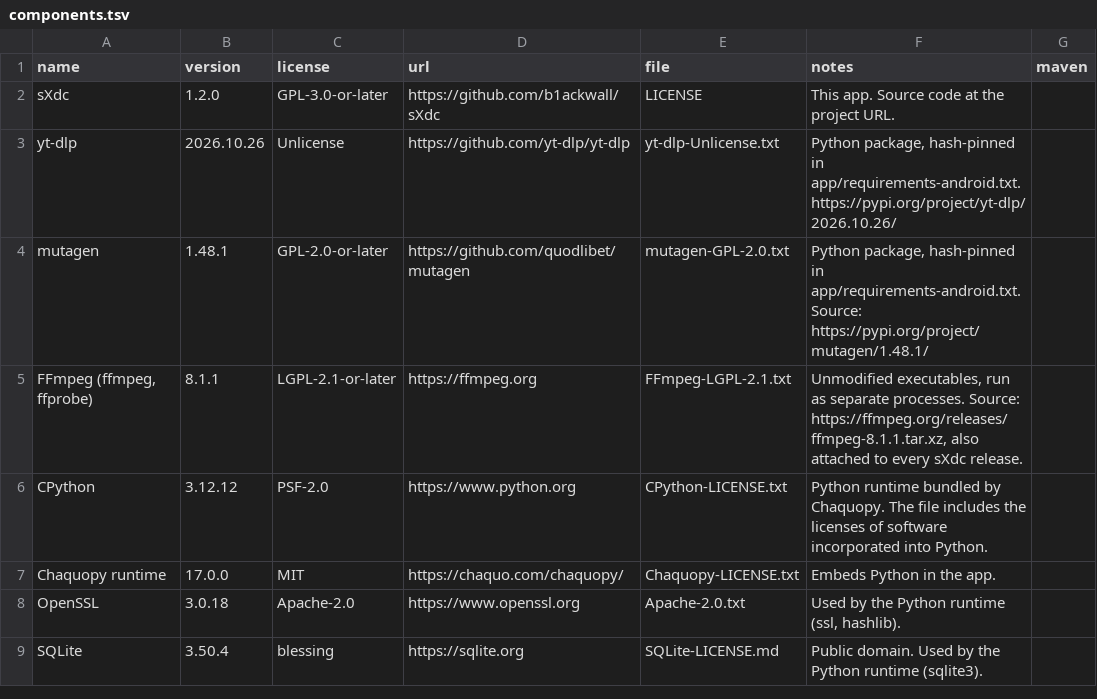
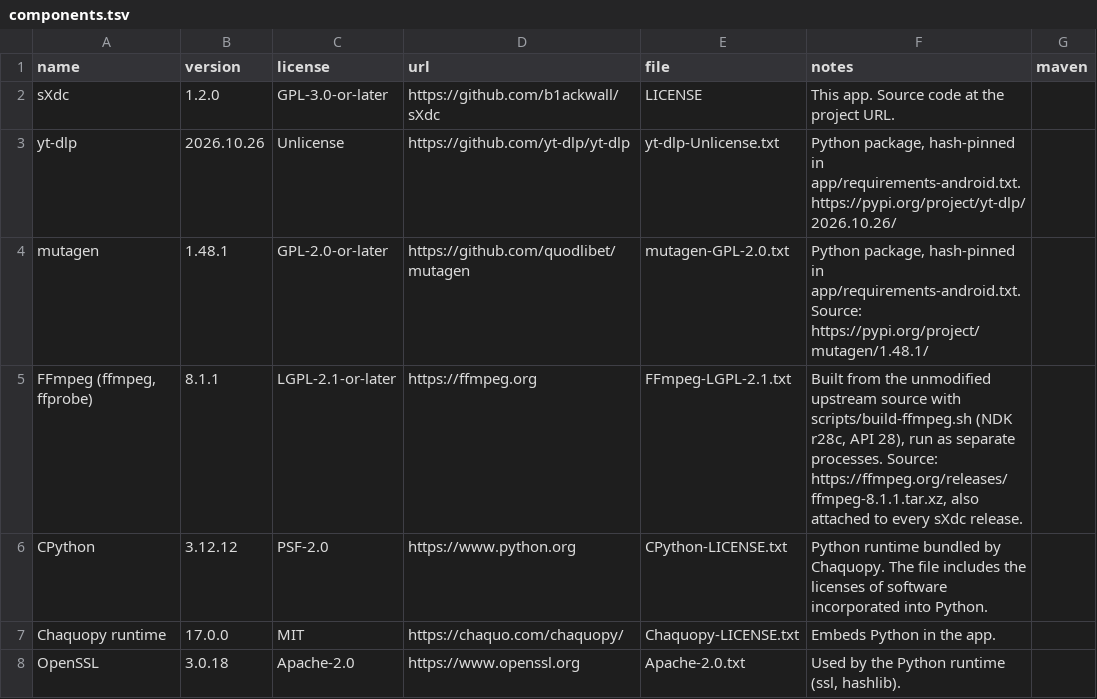
Before and after one commit to b1ackwall/sXdc, a TSV file: licenses/components.tsv, drawn as a sheet; only a part is shown; the shorter side is filled out with more unchanged rows.

Commit message:
Build FFmpeg 8.1.1 from source with scripts/build-ffmpeg.sh and document release assets
Replace the third-party prebuilt with binaries built from the verified upstream 8.1.1 tarball (NDK r28c, API 28, LGPL, reproducible). Same component set. Includes the signing docs in releasing.md.

```diff
--- a/licenses/components.tsv
+++ b/licenses/components.tsv
@@ -4,3 +4,3 @@ yt-dlp	2026.10.26	Unlicense	https://github.com/yt-dlp/yt-dlp	yt-dlp-Unlicense.tx
 mutagen	1.48.1	GPL-2.0-or-later	https://github.com/quodlibet/mutagen	mutagen-GPL-2.0.txt	Python package, hash-pinned in app/requirements-android.txt. Source: https://pypi.org/project/mutagen/1.48.1/
-FFmpeg (ffmpeg, ffprobe)	8.1.1	LGPL-2.1-or-later	https://ffmpeg.org	FFmpeg-LGPL-2.1.txt	Unmodified executables, run as separate processes. Source: https://ffmpeg.org/releases/ffmpeg-8.1.1.tar.xz, also attached to every sXdc release.
+FFmpeg (ffmpeg, ffprobe)	8.1.1	LGPL-2.1-or-later	https://ffmpeg.org	FFmpeg-LGPL-2.1.txt	Built from the unmodified upstream source with scripts/build-ffmpeg.sh (NDK r28c, API 28), run as separate processes. Source: https://ffmpeg.org/releases/ffmpeg-8.1.1.tar.xz, also attached to every sXdc release.
 CPython	3.12.12	PSF-2.0	https://www.python.org	CPython-LICENSE.txt	Python runtime bundled by Chaquopy. The file includes the licenses of software incorporated into Python.
```
Also changed, not shown: 6 other files.
